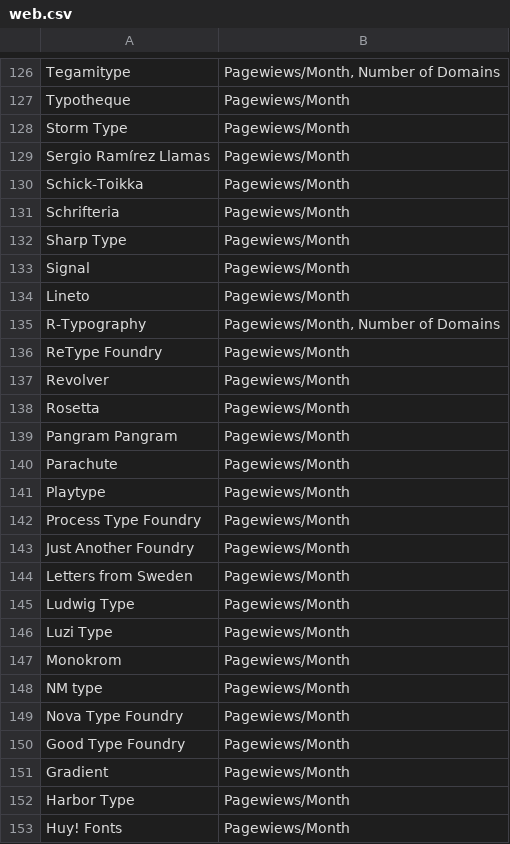
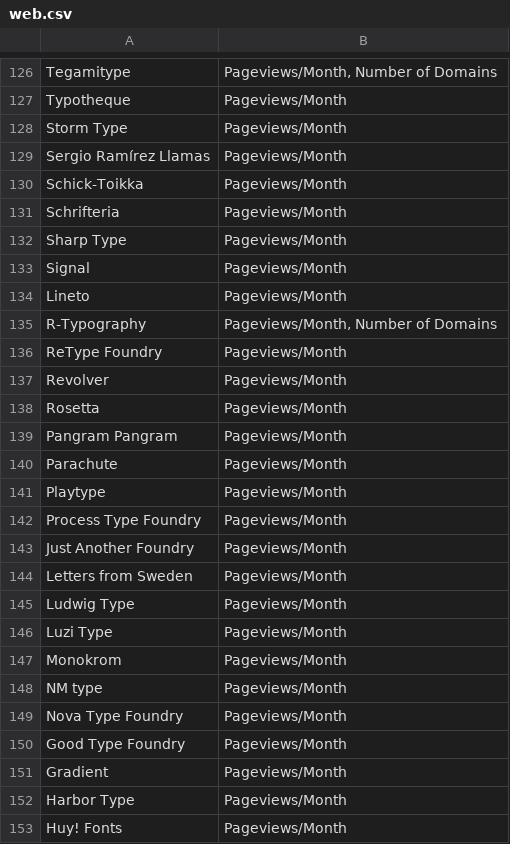
Before and after one commit to oscarotero/fontlicensingmess.com, a CSV file: _data/web.csv, drawn as a sheet; only a part is shown, gaps mark what is left out; the diff covers the shown part only; the diff names each change by its address in the sheet, - before the commit and + after, or states it on an @@ line.

Commit message:
Update web.csv
corregir pagewiews

```diff
--- a/_data/web.csv
+++ b/_data/web.csv
-B126: Pagewiews/Month, Number of Domains
+B126: Pageviews/Month, Number of Domains
-B127:B134: Pagewiews/Month
+B127:B134: Pageviews/Month
-B135: Pagewiews/Month, Number of Domains
+B135: Pageviews/Month, Number of Domains
-B136:B153: Pagewiews/Month
+B136:B153: Pageviews/Month
```
Also changed, not shown: 63 edited cells elsewhere in this file.
